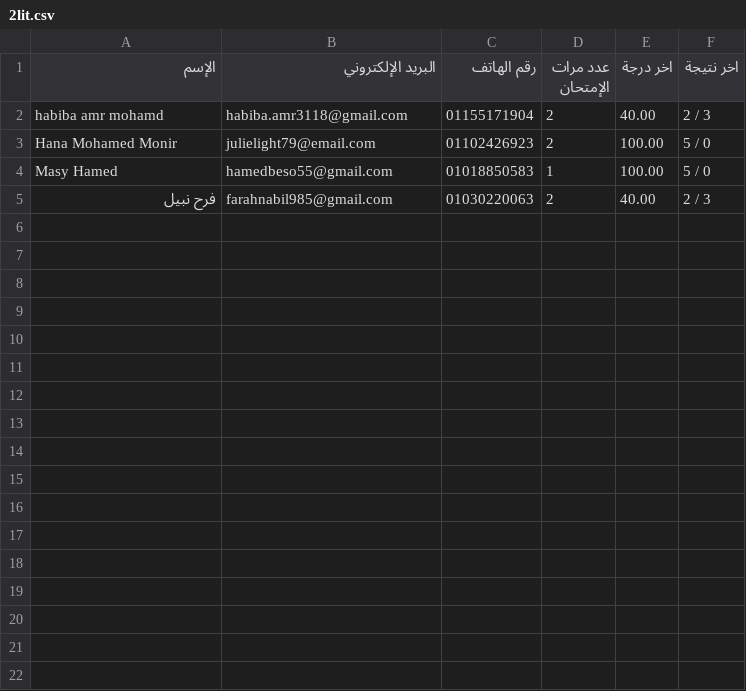
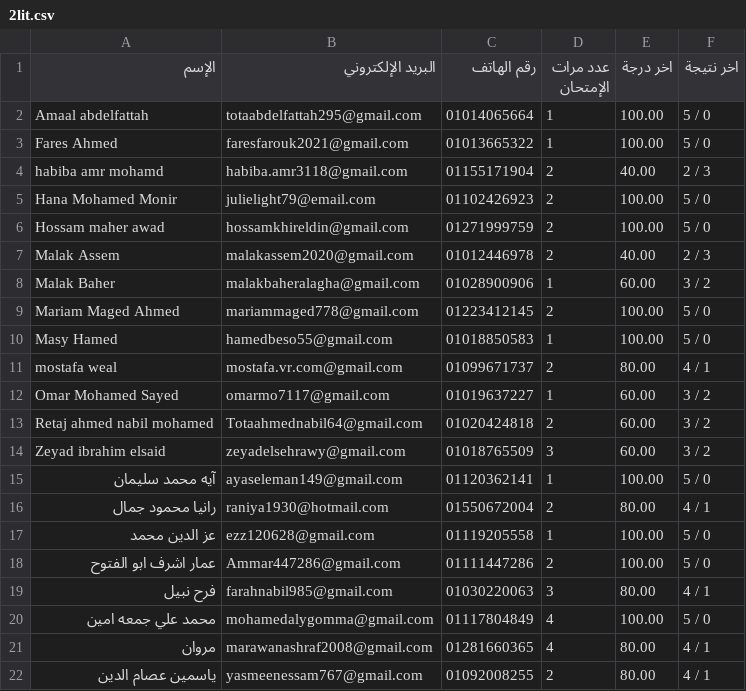
Before and after one commit to Harvovich/Marks-csv, a CSV file: 2lit.csv, drawn as a sheet.

```diff
--- a/2lit.csv
+++ b/2lit.csv
@@ -1,5 +1,22 @@
 "اﻹسم","البريد اﻹلكتروني","رقم الهاتف","عدد مرات الإمتحان","اخر درجة","اخر نتيجة"
+"Amaal abdelfattah","totaabdelfattah295@gmail.com","01014065664","1","100.00","5 / 0"
+"Fares Ahmed","faresfarouk2021@gmail.com","01013665322","1","100.00","5 / 0"
 "habiba amr mohamd","habiba.amr3118@gmail.com","01155171904","2","40.00","2 / 3"
 "Hana Mohamed Monir","julielight79@email.com","01102426923","2","100.00","5 / 0"
+"Hossam maher awad","hossamkhireldin@gmail.com","01271999759","2","100.00","5 / 0"
+"Malak Assem","malakassem2020@gmail.com","01012446978","2","40.00","2 / 3"
+"Malak Baher","malakbaheralagha@gmail.com","01028900906","1","60.00","3 / 2"
+"Mariam Maged Ahmed","mariammaged778@gmail.com","01223412145","2","100.00","5 / 0"
 "Masy Hamed","hamedbeso55@gmail.com","01018850583","1","100.00","5 / 0"
-"فرح نبيل","farahnabil985@gmail.com","01030220063","2","40.00","2 / 3"
+"mostafa weal","mostafa.vr.com@gmail.com","01099671737","2","80.00","4 / 1"
+"Omar Mohamed Sayed","omarmo7117@gmail.com","01019637227","1","60.00","3 / 2"
+"Retaj ahmed nabil mohamed","Totaahmednabil64@gmail.com","01020424818","2","60.00","3 / 2"
+"Zeyad ibrahim elsaid","zeyadelsehrawy@gmail.com","01018765509","3","60.00","3 / 2"
+"آيه محمد سليمان","ayaseleman149@gmail.com","01120362141","1","100.00","5 / 0"
+"رانيا محمود جمال","raniya1930@hotmail.com","01550672004","2","80.00","4 / 1"
+"عز الدين محمد","ezz120628@gmail.com","01119205558","1","100.00","5 / 0"
+"عمار اشرف ابو الفتوح","Ammar447286@gmail.com","01111447286","2","100.00","5 / 0"
+"فرح نبيل","farahnabil985@gmail.com","01030220063","3","80.00","4 / 1"
+"محمد علي جمعه امين","mohamedalygomma@gmail.com","01117804849","4","100.00","5 / 0"
+"مروان","marawanashraf2008@gmail.com","01281660365","4","80.00","4 / 1"
+"ياسمين عصام الدين","yasmeenessam767@gmail.com","01092008255","2","80.00","4 / 1"
```
